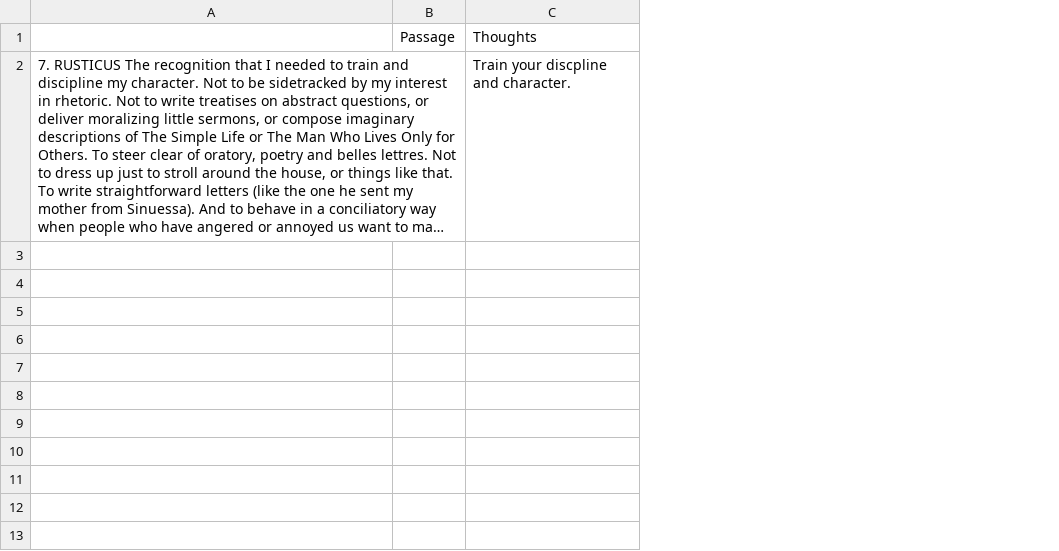
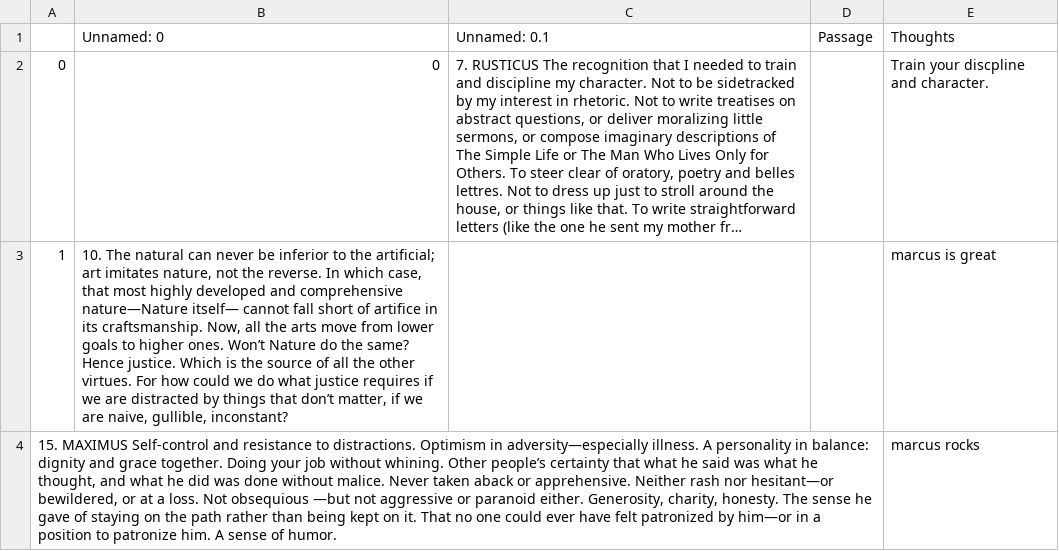
Before and after one commit to rorygwozdz/coding, a CSV file: finance/trader/meditations/bigm.csv, drawn as a sheet; long unchanged cells end in …; addresses are those after the commit; the diff names each change by its address in the sheet, - before the commit and + after, or states it on an @@ line.

```diff
--- a/finance/trader/meditations/bigm.csv
+++ b/finance/trader/meditations/bigm.csv
+column A, row 2: 0
+column B, rows 1-2: Unnamed: 0 | 0
-C1: (empty)
+C1: Unnamed: 0.1
+row 3: 1 | 10. The natural can never be inferior to the artificial; art imitates nature, not the reverse. In which case, that most highly developed and comprehensive nature—Nature itself— cannot fall short of artifice in its craftsmanship. Now, all the arts move from lower goals to higher ones. Won’t Nature do the same? Hence justice. Which is the source of all the other virtues. For how could we do what justice requires if we are distracted by things that don’t matter, if we are naive, gullible, inconstant? |  |  | marcus is great
+row 4: 15. MAXIMUS Self-control and resistance to distractions. Optimism in adversity—especially illness. A personality in balance: dignity and grace together. Doing your job without whining. Other people’s certainty that what he said was what he thought, and what he did was done without malice. Never taken aback or apprehensive. Neither rash nor hesitant—or bewildered, or at a loss. Not obsequious —but not aggressive or paranoid either. Generosity, charity, honesty. The sense he gave of staying on the path rather than being kept on it. That no one could ever have felt patronized by him—or in a position to patronize him. A sense of humor. |  |  |  | marcus rocks
```
Also changed, not shown: finance/trader/csvs/news.csv, finance/trader/fin_qs/finance_questions.csv, 40 other files.
